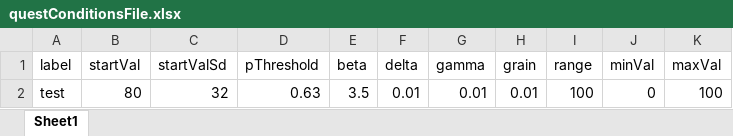
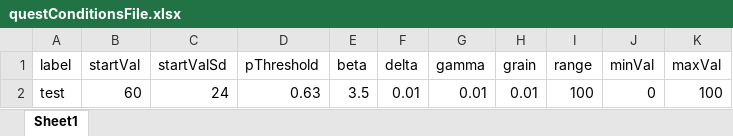
Before and after one commit to HeJasonL/Open-source-Auditory-Tone-Detection-Task, an Excel workbook: Auditory Tone Detection Task/questConditionsFile.xlsx, sheet Sheet1, drawn as a sheet; values as stored, in another font and other column widths than the file's, no borders; the diff names each change by its address in the sheet, - before the commit and + after, or states it on an @@ line.

Commit message:
Updated Quest conditions file
Reduced the starting value for the questCondtions file from 80 to 60, as some participants are not thresholding for the quiet task.

```diff
--- a/Auditory Tone Detection Task/questConditionsFile.xlsx (sheet Sheet1)
+++ b/Auditory Tone Detection Task/questConditionsFile.xlsx (sheet Sheet1)
-B2 (startVal): 80
+B2 (startVal): 60
-C2 (startValSd): 32
+C2 (startValSd): 24
```
